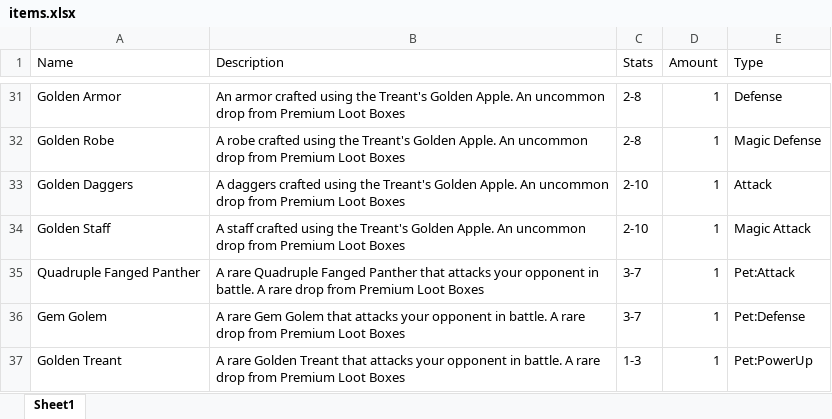
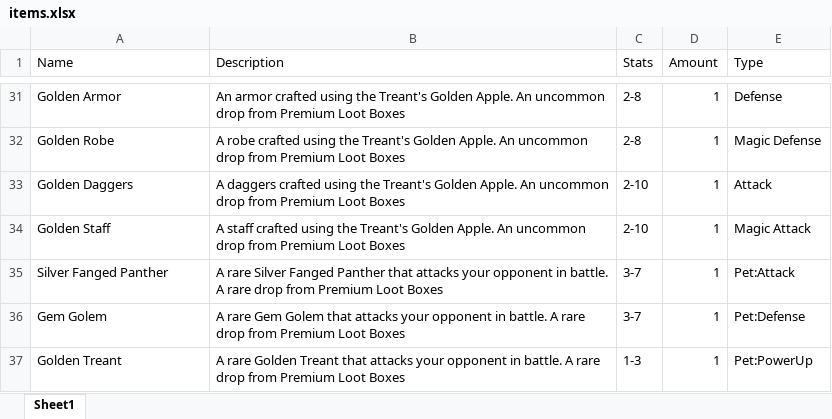
Before and after one commit to BabyDinos/RPG, an Excel workbook: items.xlsx, sheet Sheet1, drawn as a sheet; only a part is shown, gaps mark what is left out; values as stored, in another font and other column widths than the file's, no borders; the diff names each change by its address in the sheet, - before the commit and + after, or states it on an @@ line.

Commit message:
Add files via upload

```diff
--- a/items.xlsx (sheet Sheet1)
+++ b/items.xlsx (sheet Sheet1)
-A35 (Name): Quadruple Fanged Panther
+A35 (Name): Silver Fanged Panther
-B35 (Description): A rare Quadruple Fanged Panther…
+B35 (Description): A rare Silver Fanged Panther…
```
